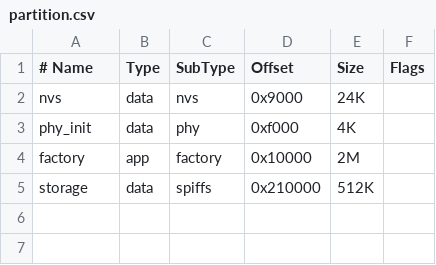
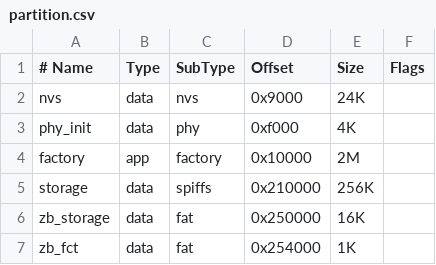
Before and after one commit to rpavlyuk/ESPPressureSensor, a CSV file: partition_table/partition.csv, drawn as a sheet; the diff names each change by its address in the sheet, - before the commit and + after, or states it on an @@ line.

```diff
--- a/partition_table/partition.csv
+++ b/partition_table/partition.csv
-E5 (Size): 512K
+E5 (Size): 256K
+row 6: zb_storage | data | fat | 0x250000 | 16K
+row 7: zb_fct | data | fat | 0x254000 | 1K
```
Also changed, not shown: 16 other files.
